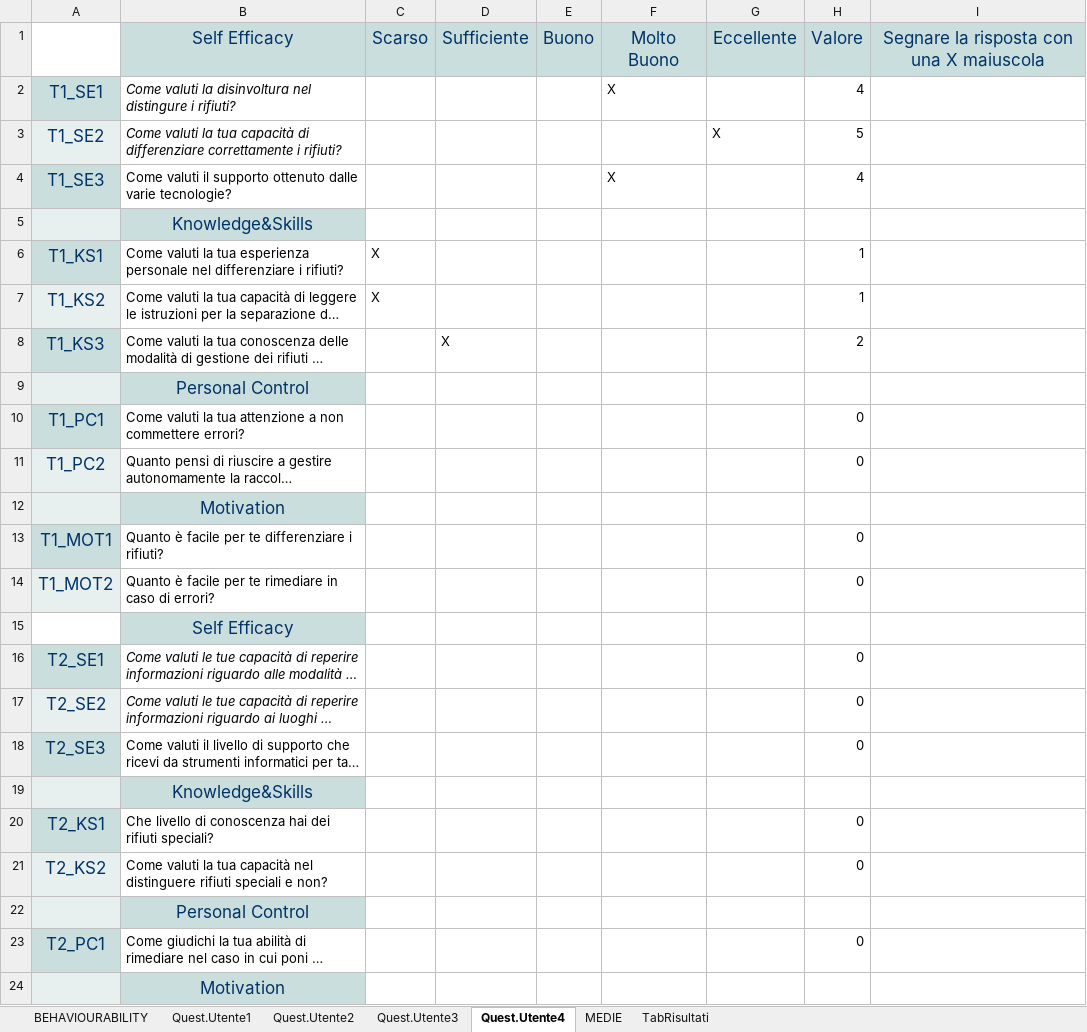
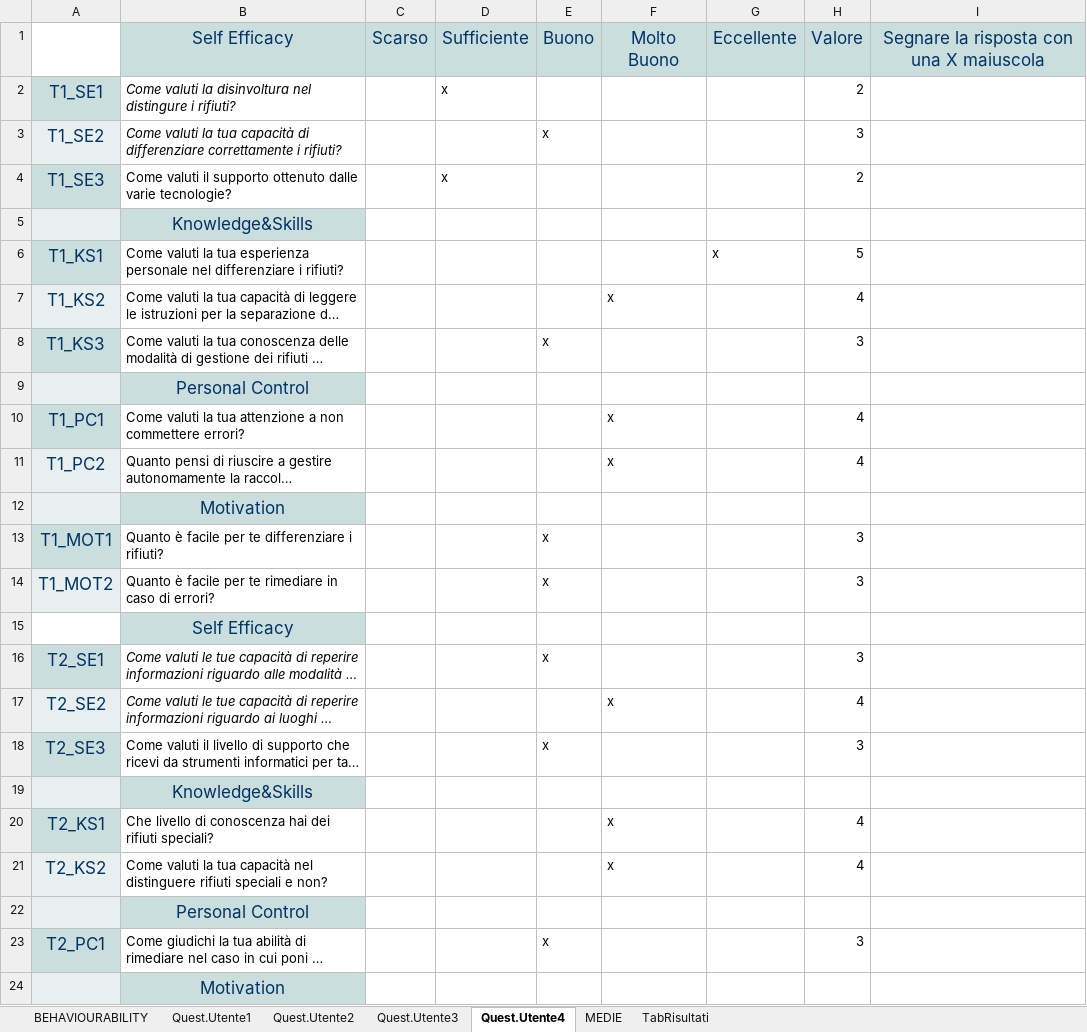
Before and after one commit to Giovannix97/EcoCoin, an Excel workbook: QuestionariUtenti.xlsx, sheet Quest.Utente4, drawn as a sheet; only a part is shown; long unchanged cells end in …; values as stored, in another font and other column widths than the file's, no borders; the diff covers the shown part only; the diff names each change by its address in the sheet, - before the commit and + after, or states it on an @@ line.

```diff
--- a/QuestionariUtenti.xlsx (sheet Quest.Utente4)
+++ b/QuestionariUtenti.xlsx (sheet Quest.Utente4)
-D2: (empty)
+D2: x
-F2: X
+F2: (empty)
-H2: 4
+H2: 2
-E3: (empty)
+E3: x
-G3: X
+G3: (empty)
-H3: 5
+H3: 3
-D4: (empty)
+D4: x
-F4: X
+F4: (empty)
-H4: 4
+H4: 2
-C6:C7: X
+C6:C7: (empty)
-G6: (empty)
+G6: x
-H6: 1
+H6: 5
-F7: (empty)
+F7: x
-H7: 1
+H7: 4
-D8: X
+D8: (empty)
-E8: (empty)
+E8: x
-H8: 2
+H8: 3
-F10:F11: (empty)
+F10:F11: x
-H10:H11: 0
+H10:H11: 4
-E13:E14: (empty)
+E13:E14: x
-H13:H14: 0
+H13:H14: 3
-E16: (empty)
+E16: x
-H16: 0
+H16: 3
-F17: (empty)
+F17: x
-H17: 0
+H17: 4
-E18: (empty)
+E18: x
-H18: 0
+H18: 3
-F20:F21: (empty)
+F20:F21: x
-H20:H21: 0
+H20:H21: 4
-E23: (empty)
+E23: x
-H23: 0
+H23: 3
```
Also changed, not shown: 59 edited cells elsewhere in this sheet, sheet Quest.Utente3, sheet Quest.Utente2, sheet MEDIE, sheet TabRisultati, formulas that keep their value, 1 other file.
